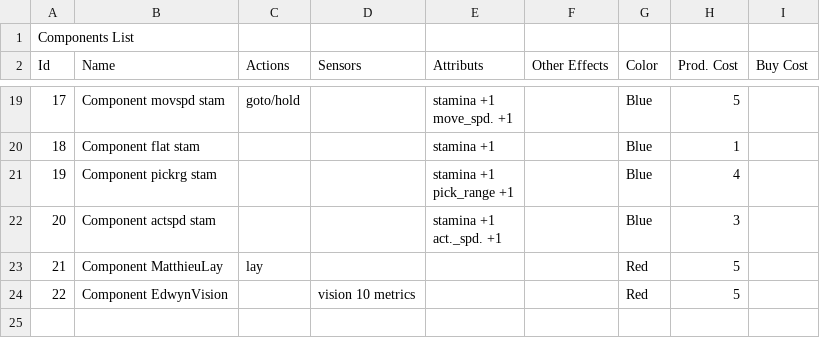
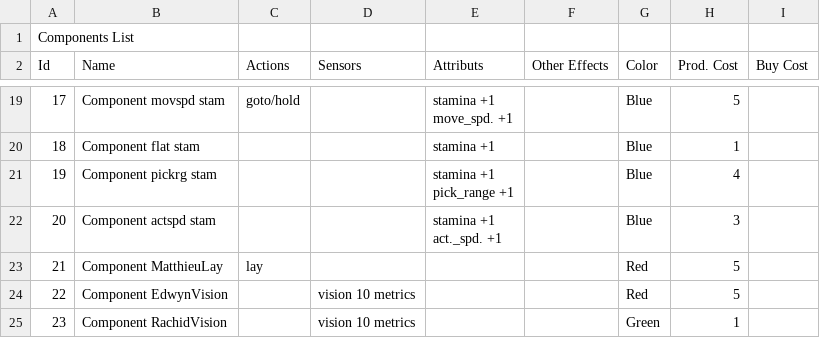
Before and after one commit to galliotgreg/Lumy_Naissance, a CSV file: Assets/Inputs/Components/components.csv, drawn as a sheet; only a part is shown, gaps mark what is left out; the diff names each change by its address in the sheet, - before the commit and + after, or states it on an @@ line.

```diff
--- a/Assets/Inputs/Components/components.csv
+++ b/Assets/Inputs/Components/components.csv
+row 25: 23 | Component RachidVision |  | vision 10 metrics |  |  | Green | 1
```
Also changed, not shown: Assets/Inputs/Species/EquilibrageLumys/equilibrageLumys_specie.csv, Assets/Inputs/Species/EquilibrageLumys/ouvrier_behavior.csv, 20 other files.
